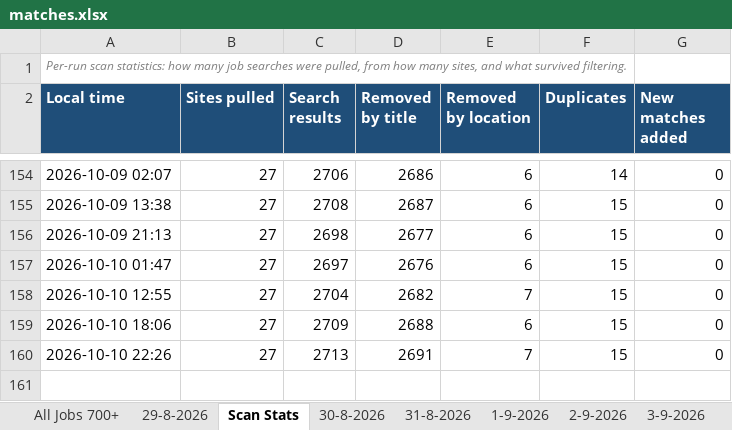
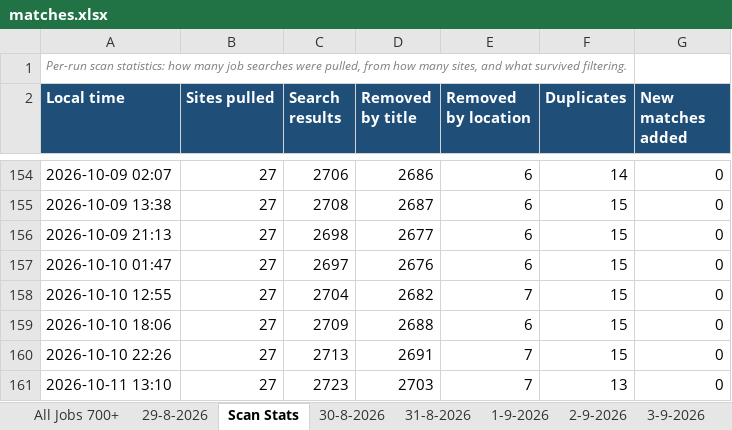
Before and after one commit to waleedba19/career-ops, an Excel workbook: data/matches.xlsx, sheet Scan Stats, drawn as a sheet; only a part is shown, gaps mark what is left out; values as stored, in another font and other column widths than the file's, no borders; the diff names each change by its address in the sheet, - before the commit and + after, or states it on an @@ line.

Commit message:
chore(scan): update pipeline 2026-10-11T11:10Z

```diff
--- a/data/matches.xlsx (sheet Scan Stats)
+++ b/data/matches.xlsx (sheet Scan Stats)
+row 161: 2026-10-11 13:10 | 27 | 2723 | 2703 | 7 | 13 | 0
```
Also changed, not shown: sheet All Jobs 700+, other sheet tabs, 4 other files.
